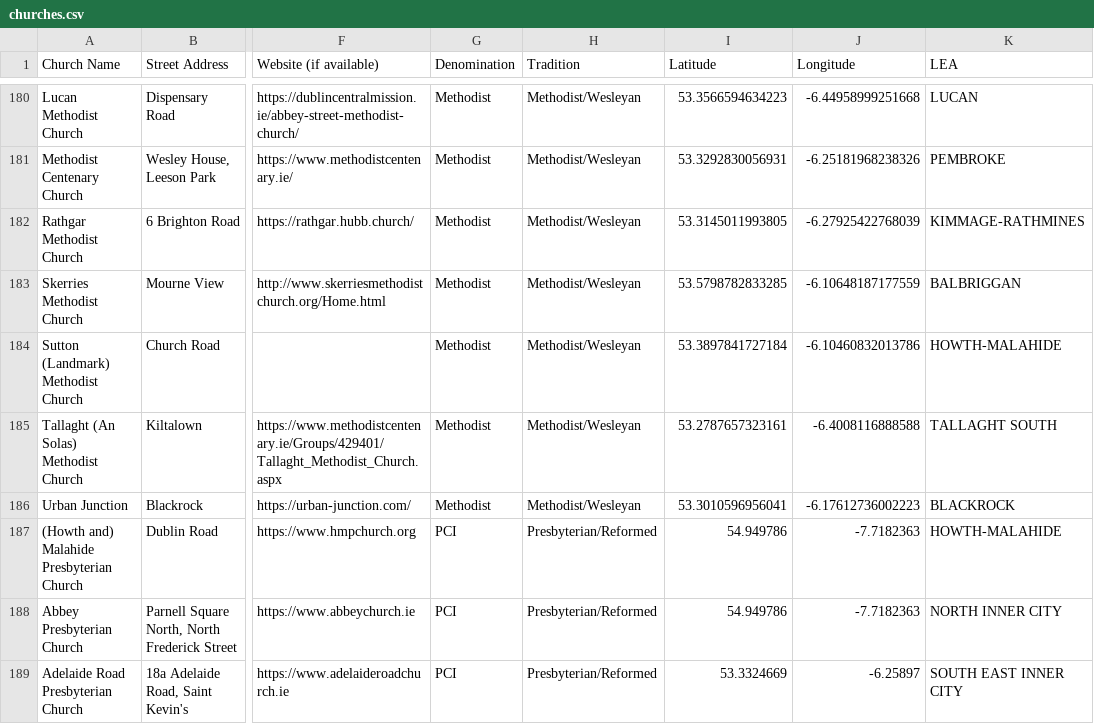
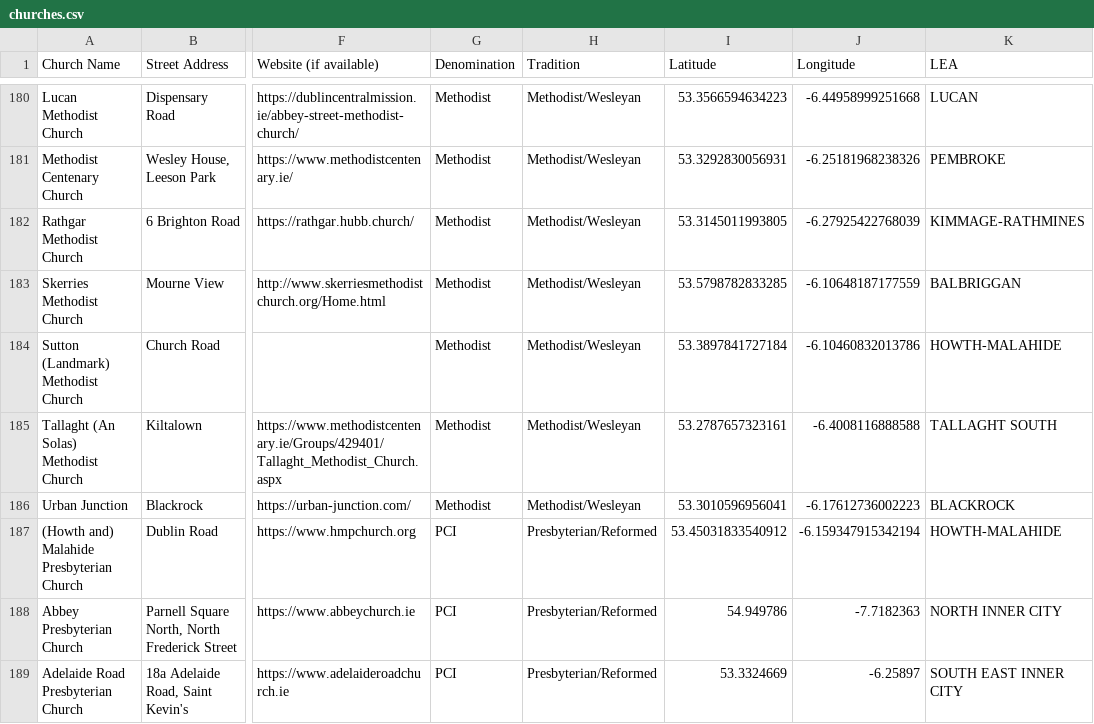
Before and after one commit to GluntaIreland/gluntamap, a CSV file: churches.csv, drawn as a sheet; only a part is shown, gaps mark what is left out; the diff names each change by its address in the sheet, - before the commit and + after, or states it on an @@ line.

Commit message:
Update churches.csv

```diff
--- a/churches.csv
+++ b/churches.csv
-I187 (Latitude): 54.949786
+I187 (Latitude): 53.45031833540912
-J187 (Longitude): -7.7182363
+J187 (Longitude): -6.159347915342194
```
